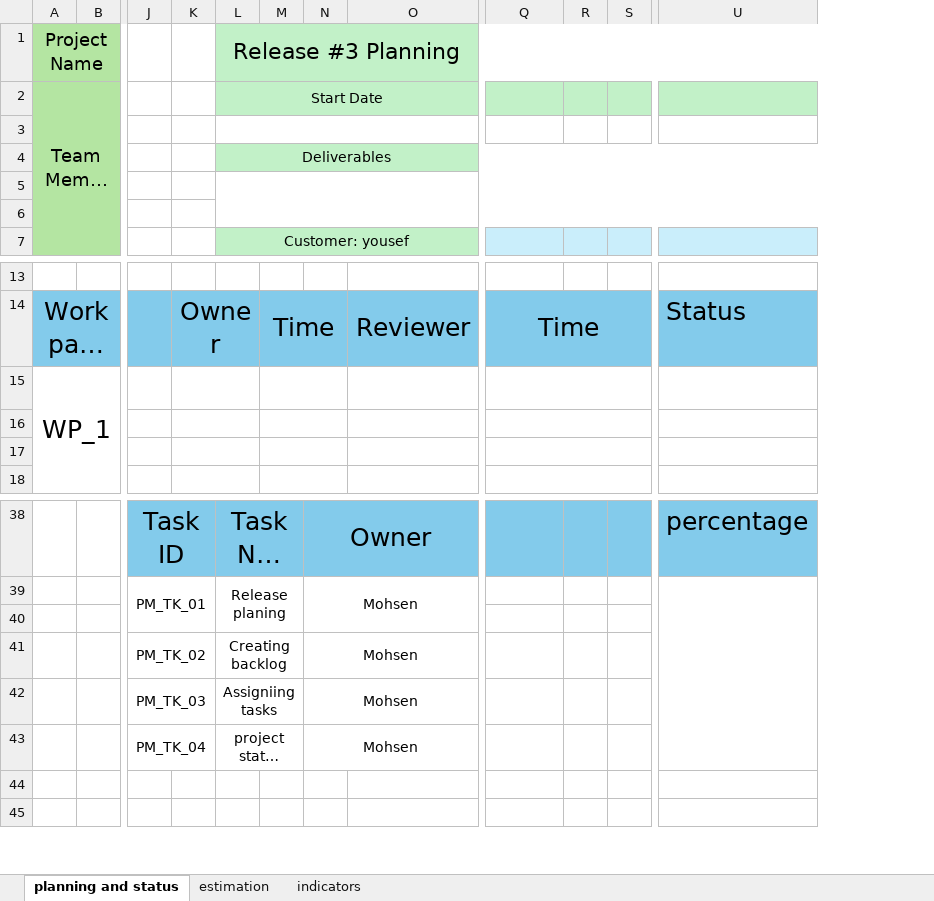
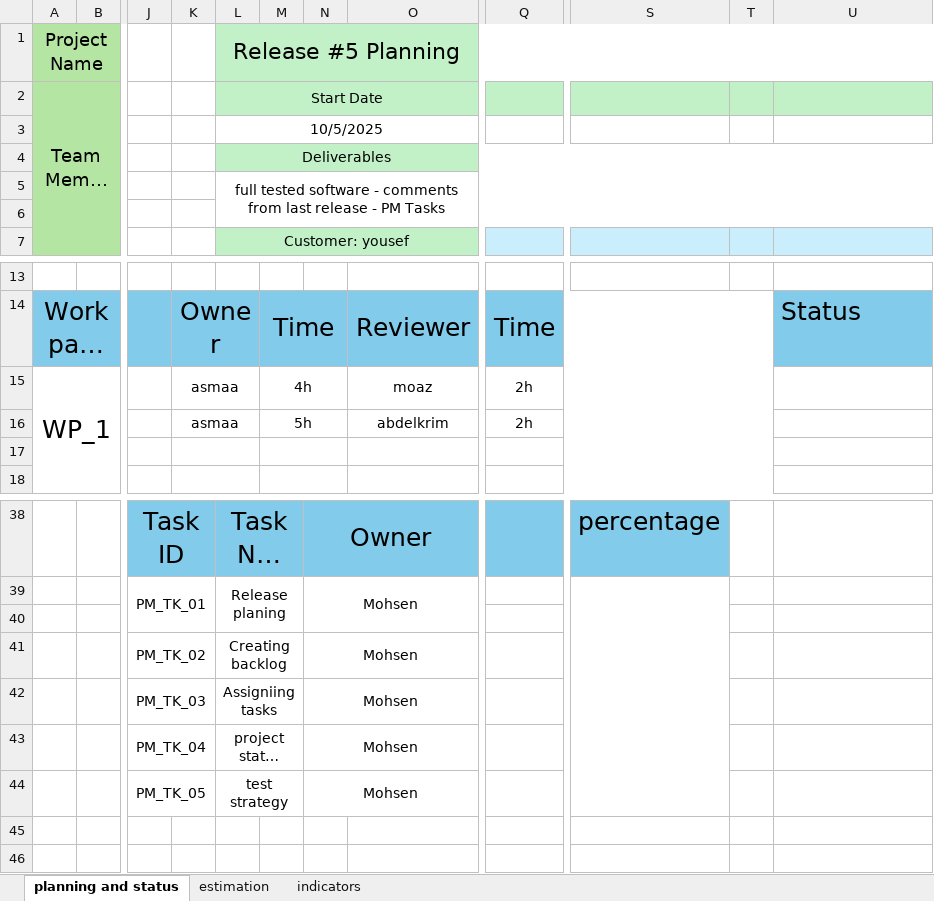
Before and after one commit to Mohamed-Mohsen98/Travel-Advisor-Web-Application, an Excel workbook: PMP/Release Planning/RP_Travel_Advisor_Web_Application.xlsx, sheet planning and status, drawn as a sheet; only a part is shown, gaps mark what is left out; long unchanged cells end in …; values as stored, in another font and other column widths than the file's, no borders; removed rows and columns are numbered as before the commit, all else as after; rows hold the shown columns only; the diff covers the shown part only; the diff names each change by its address in the sheet, - before the commit and + after, or states it on an @@ line.

Commit message:
Release V1.8

```diff
--- a/PMP/Release Planning/RP_Travel_Advisor_Web_Application.xlsx (sheet planning and status)
+++ b/PMP/Release Planning/RP_Travel_Advisor_Web_Application.xlsx (sheet planning and status)
-column R, empty
-column S, empty
+column S, row 38: percentage
+column T, empty
-L1: Release #3 Planning
+L1: Release #5 Planning
-row 3: (empty)
+row 3:  |  |  |  | 10/5/2025
-L5 (Release #5 Planning): (empty)
+L5 (Release #5 Planning): full tested software - comments from last release - PM Tasks
-K15: (empty)
+K15: asmaa
-M15: (empty)
+M15: 4h
-O15: (empty)
+O15: moaz
-Q15: (empty)
+Q15: 2h
-row 16: (empty)
+row 16:  |  |  | asmaa |  | 5h |  | abdelkrim | 2h
-row 17: (empty)
+row 17: (empty)
-U38: percentage
+U38: (empty)
-U38 fill: #83CBEB
+U38 fill: none
-U39:U43 merged
+row 44:  |  | PM_TK_05 |  | test strategy |  | Mohsen
```
Also changed, not shown: 6 added rows, 6 removed rows, 16 edited cells, cell formats and merged cells elsewhere in this sheet, sheet estimation, sheet indicators.
